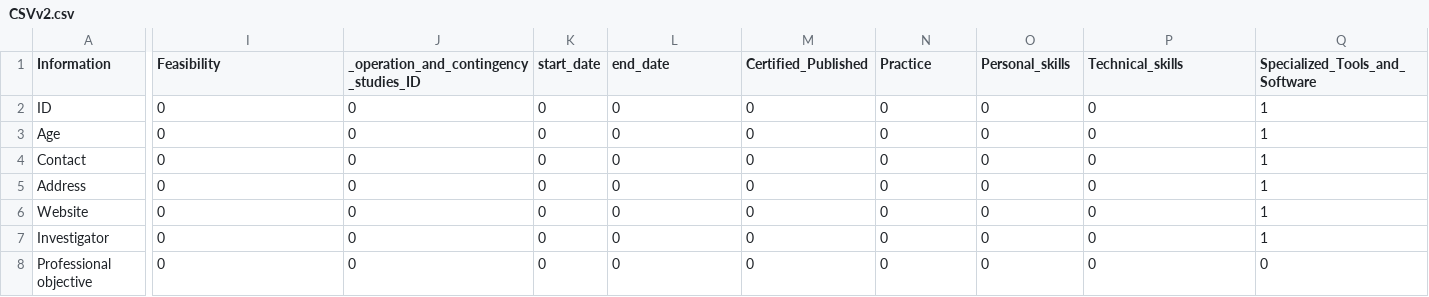
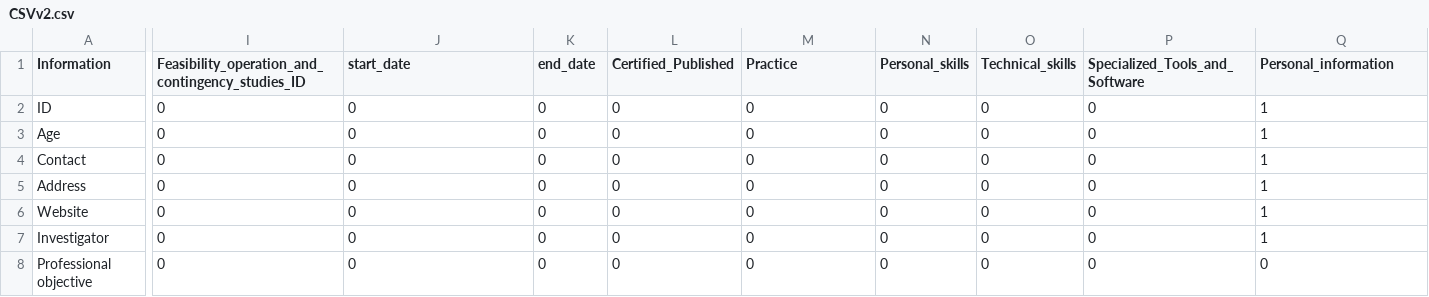
Before and after one commit to cwvillanuevam/PPortfolio, a CSV file: _data/CSVv2.csv, drawn as a sheet; only a part is shown, gaps mark what is left out; the diff covers the shown part only; the diff names each change by its address in the sheet, - before the commit and + after, or states it on an @@ line.

```diff
--- a/_data/CSVv2.csv
+++ b/_data/CSVv2.csv
-I1: Feasibility
+I1: Feasibility_operation_and_contingency_studies_ID
-J1: _operation_and_contingency_studies_ID
+J1: start_date
-K1: start_date
+K1: end_date
-L1: end_date
+L1: Certified_Published
-M1: Certified_Published
+M1: Practice
-N1: Practice
+N1: Personal_skills
-O1: Personal_skills
+O1: Technical_skills
-P1: Technical_skills
+P1: Specialized_Tools_and_Software
-Q1: Specialized_Tools_and_Software
+Q1: Personal_information
```
Also changed, not shown: 6 edited cells elsewhere in this file, 6 other files.
